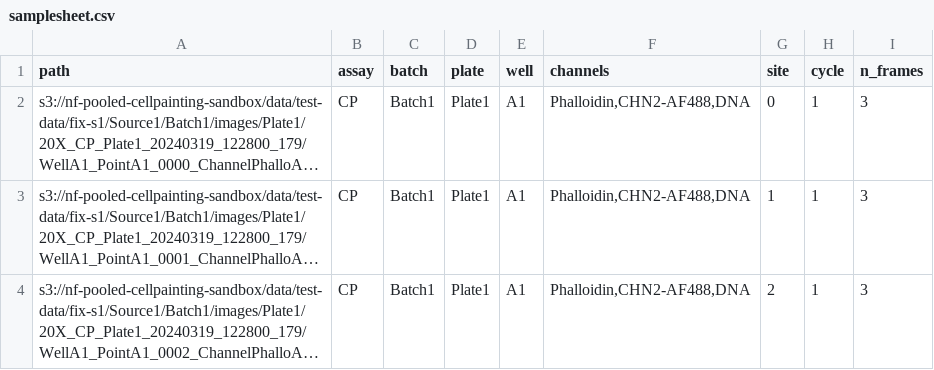
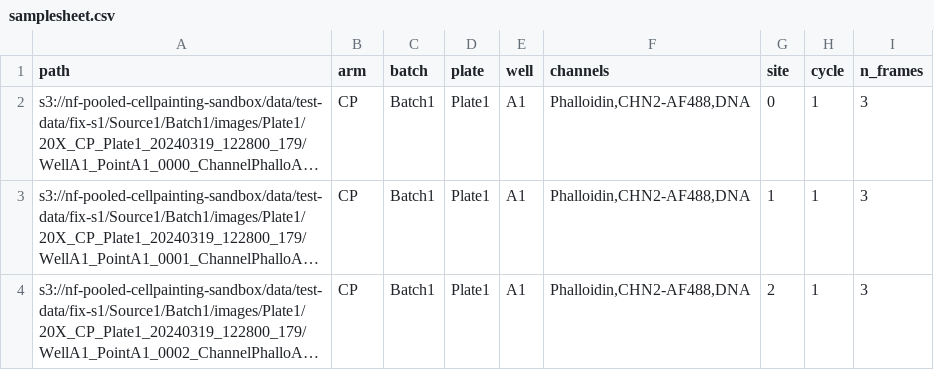
Before and after one commit to broadinstitute/nf-pooled-cellpainting, a CSV file: assets/samplesheet.csv, drawn as a sheet; only a part is shown; long unchanged cells end in …; the diff names each change by its address in the sheet, - before the commit and + after, or states it on an @@ line.

Commit message:
♻️ refactor: Modified assay in samplesheet to arm to adhere to nomenclature
This commit updates the naming of the column defining the assay type done (CP or SBS) from assay to arm. This adheres closer to the naming schema utilized in the cellpainting gallery.

```diff
--- a/assets/samplesheet.csv
+++ b/assets/samplesheet.csv
-B1: assay
+B1: arm
```
Also changed, not shown: 2 other files.
